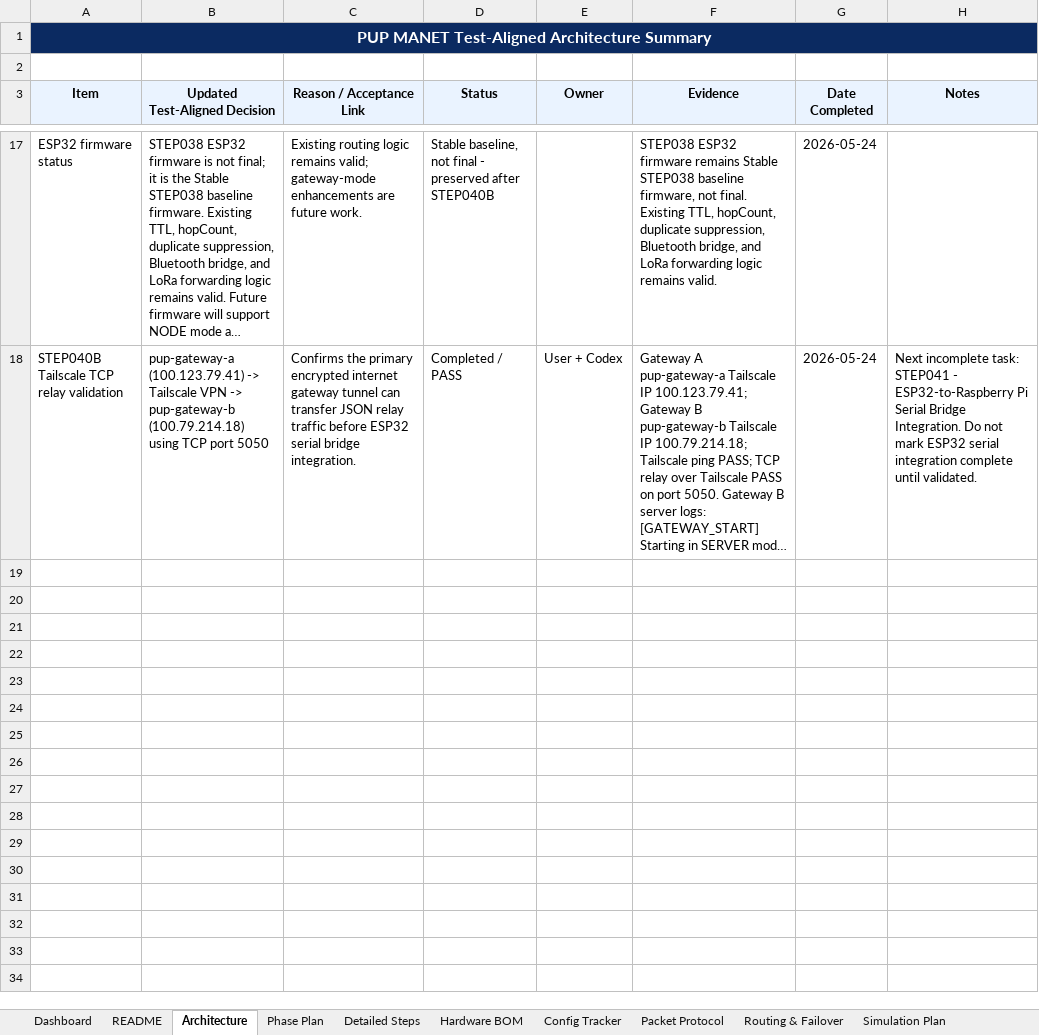
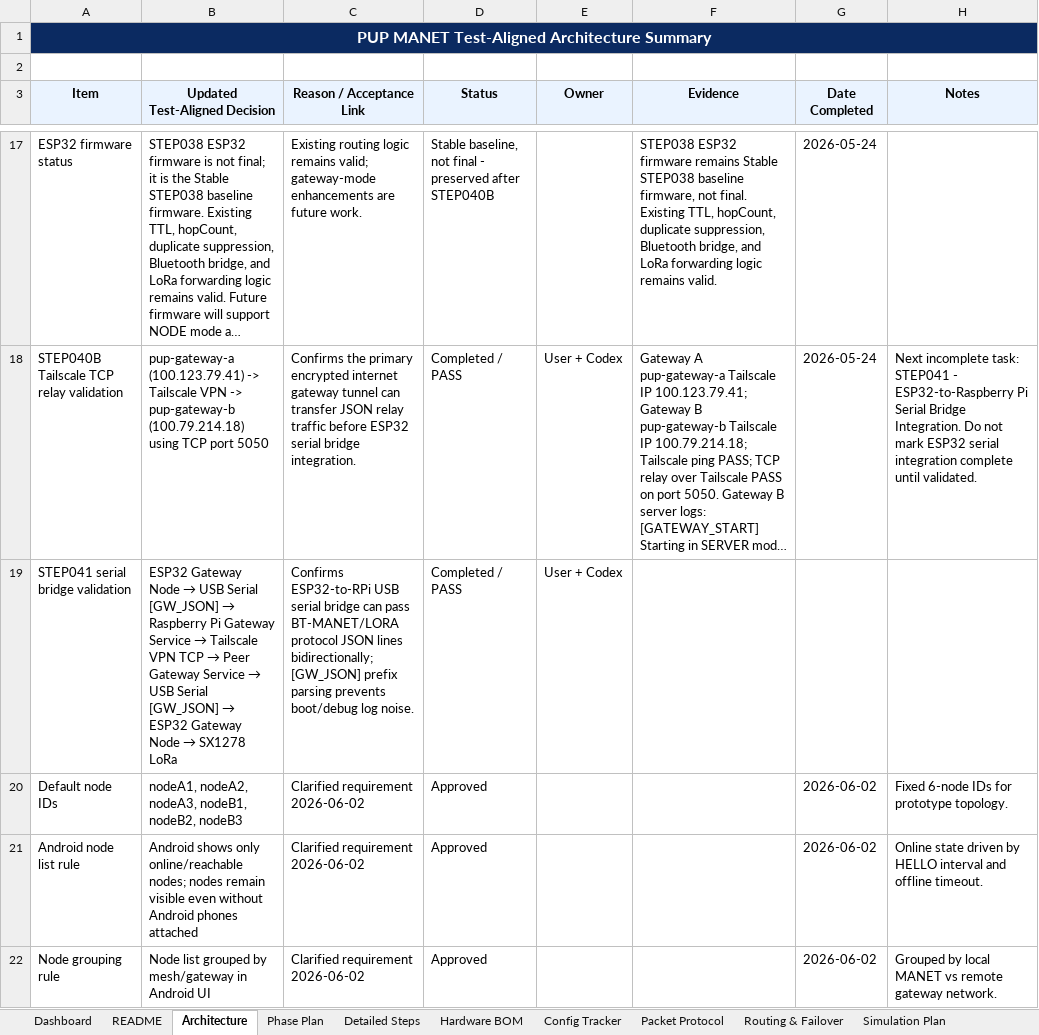
Before and after one commit to pagibetech/pup-manet-emergency-messaging, an Excel workbook: docs/workbook/PUP_MANET_Implementation_Workbook.xlsx, sheet Architecture, drawn as a sheet; only a part is shown, gaps mark what is left out; long unchanged cells end in …; values as stored, in another font and other column widths than the file's, no borders; the diff covers the shown part only; the diff names each change by its address in the sheet, - before the commit and + after, or states it on an @@ line.

Commit message:
docs(workbook+memory): record clarified requirements 2026-06-02
Clarified requirements incorporated:
- Default node IDs: nodeA1,nodeA2,nodeA3,nodeB1,nodeB2,nodeB3
- Android shows only online/reachable nodes; nodes remain visible without Android phones
- One Android phone maximum per node
- Node list grouped by mesh/gateway
- Presence protocol: HELLO interval = 10 sec; offline timeout = 30 sec
- STEP042 split into 042A-D (Discovery, Messaging, Delivery Tracking, Store-and-Forward)
- Delivery tracking states: MESSAGE, DELIVERED, SEEN

Updated files:
- docs/workbook/PUP_MANET_Implementation_Workbook.xlsx
- docs/ACTIVE_CONTEXT.md
- docs/AI_SESSION_HANDOFF.md
- docs/ARCHITECTURE.md
- docs/PROJECT_STATUS.md

No firmware, gateway, or Android code modified.

```diff
--- a/docs/workbook/PUP_MANET_Implementation_Workbook.xlsx (sheet Architecture)
+++ b/docs/workbook/PUP_MANET_Implementation_Workbook.xlsx (sheet Architecture)
+row 19: STEP041 serial bridge validation | ESP32 Gateway Node → USB Serial [GW_JSON] → Raspberry Pi Gateway Service → Tailscale VPN TCP → Peer Gateway Service → USB Serial [GW_JSON] → ESP32 Gateway Node → SX1278 LoRa | Confirms ESP32-to-RPi USB serial bridge can pass BT-MANET/LORA protocol JSON lines bidirectionally; [GW_JSON] prefix parsing prevents boot/debug log noise. | Completed / PASS | User + Codex
+row 20: Default node IDs | nodeA1, nodeA2, nodeA3, nodeB1, nodeB2, nodeB3 | Clarified requirement 2026-06-02 | Approved |  |  | 2026-06-02 | Fixed 6-node IDs for prototype topology.
+row 21: Android node list rule | Android shows only online/reachable nodes; nodes remain visible even without Android phones attached | Clarified requirement 2026-06-02 | Approved |  |  | 2026-06-02 | Online state driven by HELLO interval and offline timeout.
+row 22: Node grouping rule | Node list grouped by mesh/gateway in Android UI | Clarified requirement 2026-06-02 | Approved |  |  | 2026-06-02 | Grouped by local MANET vs remote gateway network.
```
Also changed, not shown: 4 added rows and 2 edited cells elsewhere in this sheet, sheet Detailed Steps, sheet Config Tracker, sheet Packet Protocol, sheet Active Context Snapshot, sheet Android App Plan, sheet AI Session Handoff, 3 more sheets, 4 other files.
